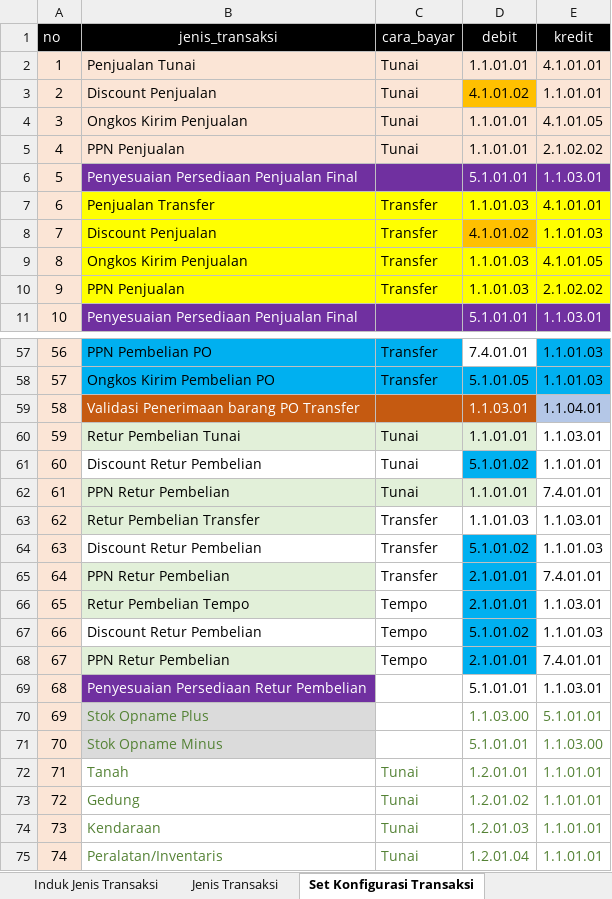
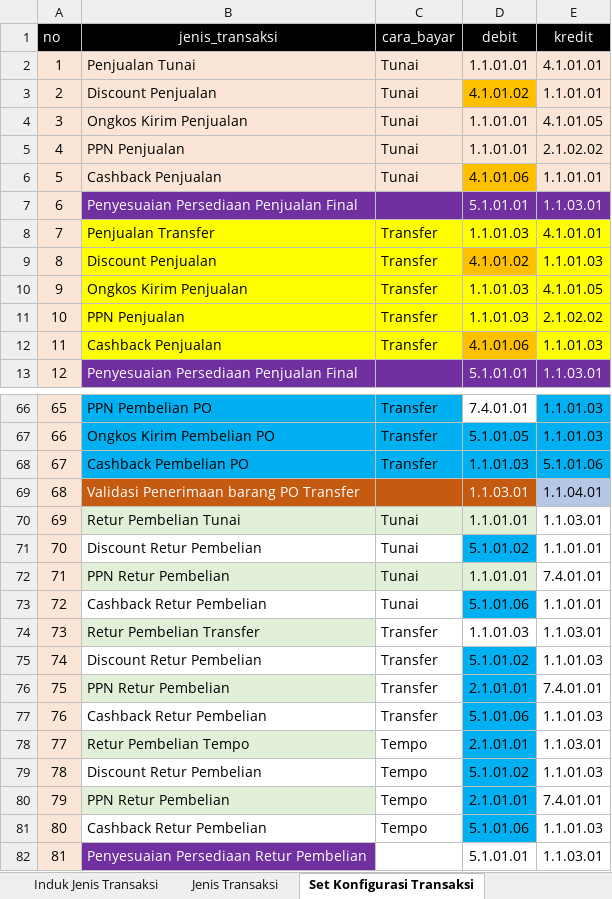
Before and after one commit to arafi118/tokov2, an Excel workbook: public/data/konfigurasi_transaksi.xlsx, sheet Set Konfigurasi Transaksi, drawn as a sheet; only a part is shown, gaps mark what is left out; the shorter side is filled out with more unchanged rows; values as stored, in another font and other column widths than the file's, no borders; addresses are those after the commit; the diff covers the shown part only; the diff names each change by its address in the sheet, - before the commit and + after, or states it on an @@ line.

Commit message:
DISCON/CASHBACK

```diff
--- a/public/data/konfigurasi_transaksi.xlsx (sheet Set Konfigurasi Transaksi)
+++ b/public/data/konfigurasi_transaksi.xlsx (sheet Set Konfigurasi Transaksi)
+row 6: 5 | Cashback Penjualan | Tunai | 4.1.01.06 | 1.1.01.01
@@ column A (no) renumbered from row 7 down @@
+row 12: 11 | Cashback Penjualan | Transfer | 4.1.01.06 | 1.1.01.03
+row 68: 67 | Cashback Pembelian PO | Transfer | 1.1.01.03 | 5.1.01.06
+row 73: 72 | Cashback Retur Pembelian | Tunai | 5.1.01.06 | 1.1.01.01
+row 77: 76 | Cashback Retur Pembelian | Transfer | 5.1.01.06 | 1.1.01.03
+row 81: 80 | Cashback Retur Pembelian | Tempo | 5.1.01.06 | 1.1.01.03
```
Also changed, not shown: 7 added rows elsewhere in this sheet, sheet Set Konfigurasi Transaksi Baru, sheet Jenis Transaksi, public/data/rekening.xlsx, 30 other files.
